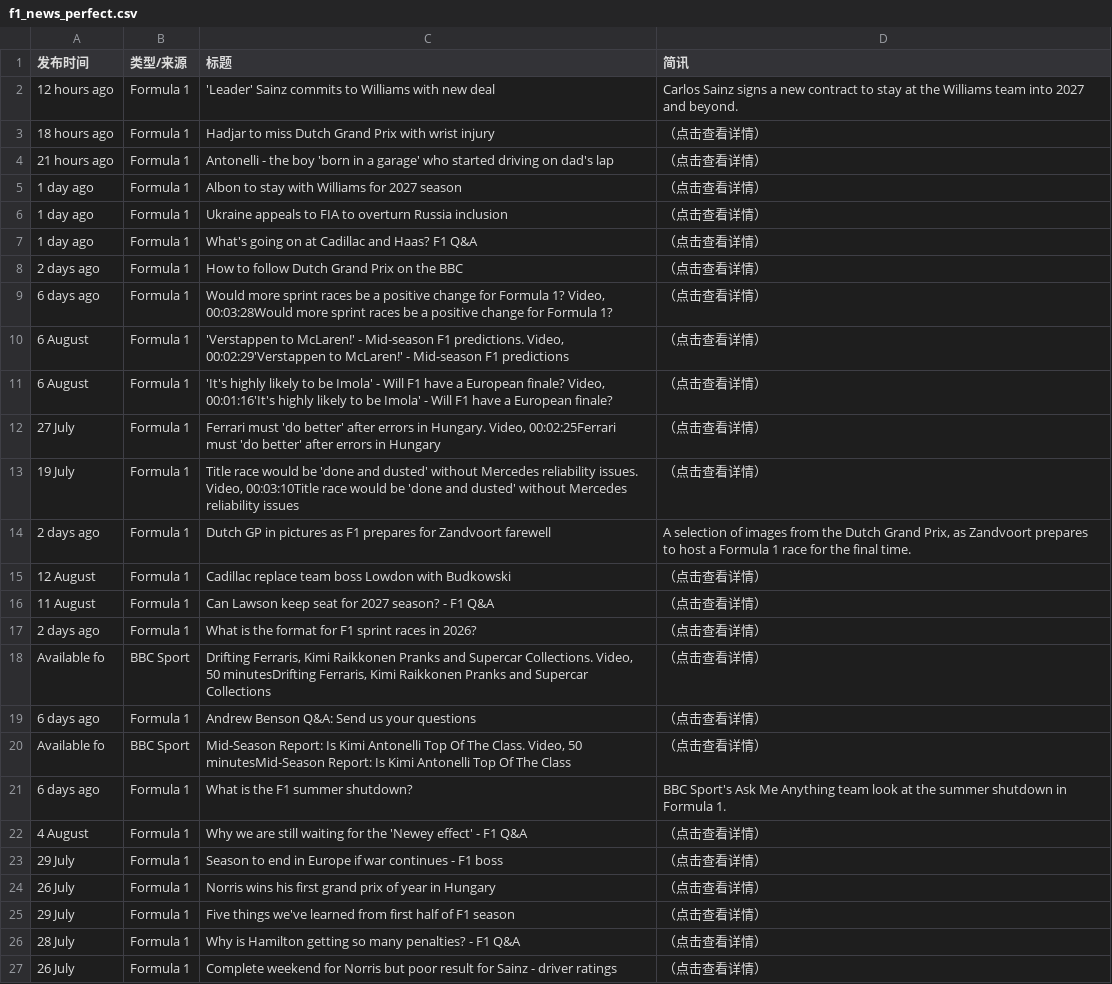
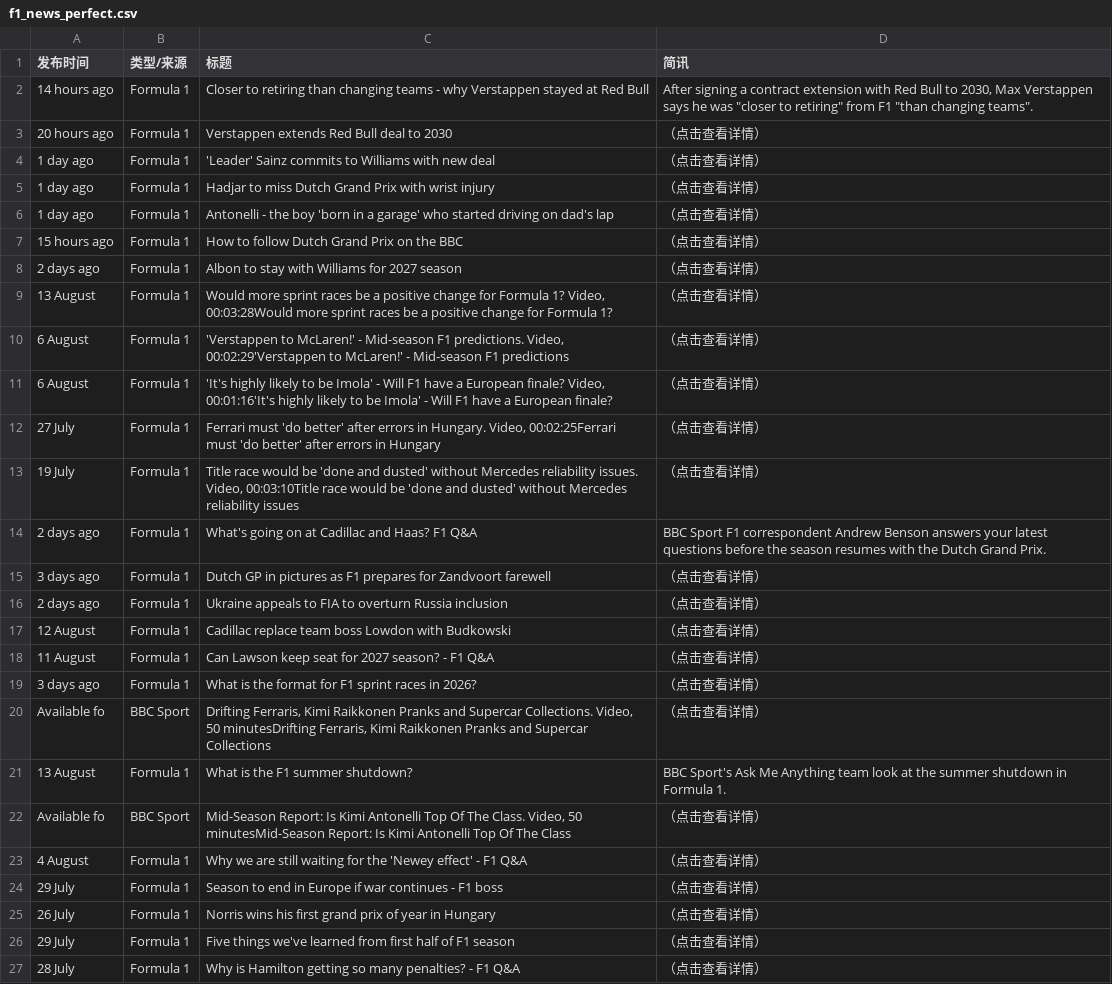
Before and after one commit to 202704948-design/bbc-f1-scraper, a CSV file: f1_news_perfect.csv, drawn as a sheet; only a part is shown; the shorter side is filled out with more unchanged rows; the diff covers the shown part only.

```diff
--- a/f1_news_perfect.csv
+++ b/f1_news_perfect.csv
@@ -1,10 +1,10 @@
 发布时间,类型/来源,标题,简讯
-12 hours ago,Formula 1,'Leader' Sainz commits to Williams with new deal,Carlos Sainz signs a new contract to stay at the Williams team into 2027 and beyond.
-18 hours ago,Formula 1,Hadjar to miss Dutch Grand Prix with wrist injury,（点击查看详情）
-21 hours ago,Formula 1,Antonelli - the boy 'born in a garage' who started driving on dad's lap,（点击查看详情）
-1 day ago,Formula 1,Albon to stay with Williams for 2027 season,（点击查看详情）
-1 day ago,Formula 1,Ukraine appeals to FIA to overturn Russia inclusion,（点击查看详情）
-1 day ago,Formula 1,What's going on at Cadillac and Haas? F1 Q&A,（点击查看详情）
-2 days ago,Formula 1,How to follow Dutch Grand Prix on the BBC,（点击查看详情）
-6 days ago,Formula 1,"Would more sprint races be a positive change for Formula 1? Video, 00:03:28Would more sprint races be a positive change for Formula 1?",（点击查看详情）
+14 hours ago,Formula 1,Closer to retiring than changing teams - why Verstappen stayed at Red Bull,"After signing a contract extension with Red Bull to 2030, Max Verstappen says he was ""closer to retiring"" from F1 ""than changing teams""."
+20 hours ago,Formula 1,Verstappen extends Red Bull deal to 2030,（点击查看详情）
+1 day ago,Formula 1,'Leader' Sainz commits to Williams with new deal,（点击查看详情）
+1 day ago,Formula 1,Hadjar to miss Dutch Grand Prix with wrist injury,（点击查看详情）
+1 day ago,Formula 1,Antonelli - the boy 'born in a garage' who started driving on dad's lap,（点击查看详情）
+15 hours ago,Formula 1,How to follow Dutch Grand Prix on the BBC,（点击查看详情）
+2 days ago,Formula 1,Albon to stay with Williams for 2027 season,（点击查看详情）
+13 August,Formula 1,"Would more sprint races be a positive change for Formula 1? Video, 00:03:28Would more sprint races be a positive change for Formula 1?",（点击查看详情）
 6 August,Formula 1,"'Verstappen to McLaren!' - Mid-season F1 predictions. Video, 00:02:29'Verstappen to McLaren!' - Mid-season F1 predictions",（点击查看详情）
@@ -13,10 +13,11 @@
 19 July,Formula 1,"Title race would be 'done and dusted' without Mercedes reliability issues. Video, 00:03:10Title race would be 'done and dusted' without Mercedes reliability issues",（点击查看详情）
-2 days ago,Formula 1,Dutch GP in pictures as F1 prepares for Zandvoort farewell,"A selection of images from the Dutch Grand Prix, as Zandvoort prepares to host a Formula 1 race for the final time."
+2 days ago,Formula 1,What's going on at Cadillac and Haas? F1 Q&A,BBC Sport F1 correspondent Andrew Benson answers your latest questions before the season resumes with the Dutch Grand Prix.
+3 days ago,Formula 1,Dutch GP in pictures as F1 prepares for Zandvoort farewell,（点击查看详情）
+2 days ago,Formula 1,Ukraine appeals to FIA to overturn Russia inclusion,（点击查看详情）
 12 August,Formula 1,Cadillac replace team boss Lowdon with Budkowski,（点击查看详情）
 11 August,Formula 1,Can Lawson keep seat for 2027 season? - F1 Q&A,（点击查看详情）
-2 days ago,Formula 1,What is the format for F1 sprint races in 2026?,（点击查看详情）
+3 days ago,Formula 1,What is the format for F1 sprint races in 2026?,（点击查看详情）
 Available fo,BBC Sport,"Drifting Ferraris, Kimi Raikkonen Pranks and Supercar Collections. Video, 50 minutesDrifting Ferraris, Kimi Raikkonen Pranks and Supercar Collections",（点击查看详情）
-6 days ago,Formula 1,Andrew Benson Q&A: Send us your questions,（点击查看详情）
+13 August,Formula 1,What is the F1 summer shutdown?,BBC Sport's Ask Me Anything team look at the summer shutdown in Formula 1.
 Available fo,BBC Sport,"Mid-Season Report: Is Kimi Antonelli Top Of The Class. Video, 50 minutesMid-Season Report: Is Kimi Antonelli Top Of The Class",（点击查看详情）
-6 days ago,Formula 1,What is the F1 summer shutdown?,BBC Sport's Ask Me Anything team look at the summer shutdown in Formula 1.
 4 August,Formula 1,Why we are still waiting for the 'Newey effect' - F1 Q&A,（点击查看详情）
```
Also changed, not shown: 1 added row, 2 removed rows, 1 moved row and 7 edited cells elsewhere in this file.
